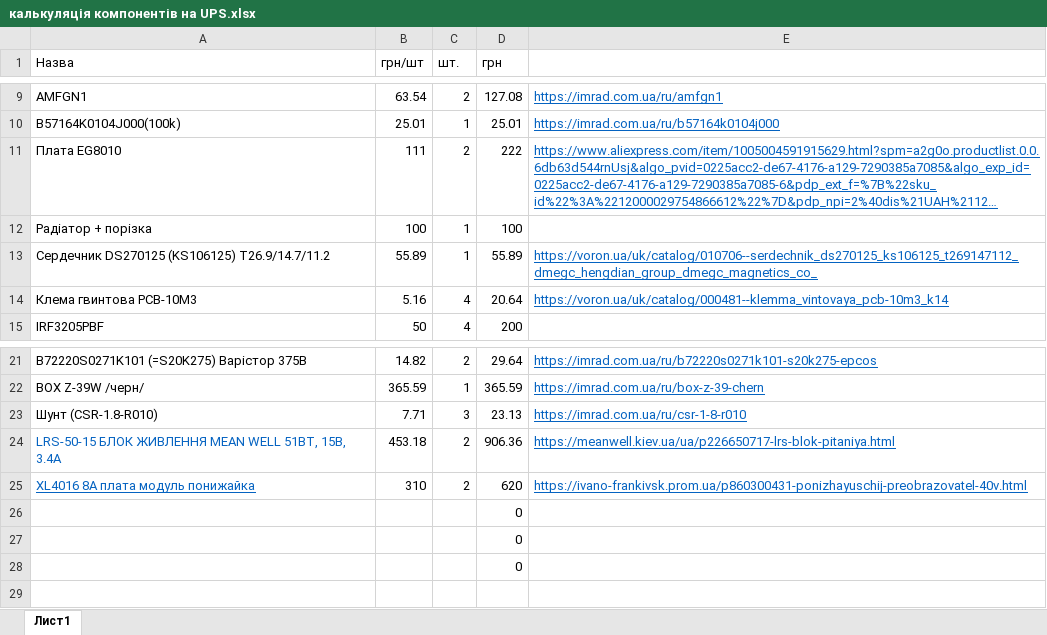
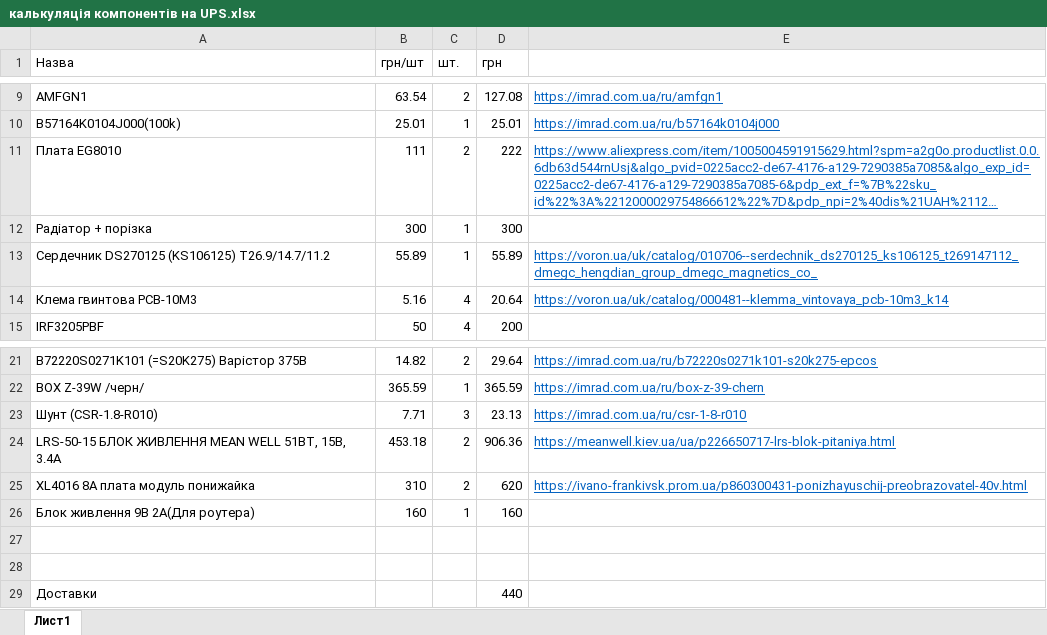
Before and after one commit to Vitech-UA/Invertor-12V-24V-220V, an Excel workbook: калькуляція компонентів на UPS.xlsx, sheet Лист1, drawn as a sheet; only a part is shown, gaps mark what is left out; long unchanged cells end in …; values as stored, in another font and other column widths than the file's, no borders; removed rows and columns are numbered as before the commit, all else as after; the diff names each change by its address in the sheet, - before the commit and + after, or states it on an @@ line.

```diff
--- a/калькуляція компонентів на UPS.xlsx (sheet Лист1)
+++ b/калькуляція компонентів на UPS.xlsx (sheet Лист1)
-B12 (грн/шт): 100
+B12 (грн/шт): 300
-D12 (грн): 100
+D12 (грн): 300
-A24:A25 text colour: #0563C1
+A24:A25 text colour: black
-A25 underline: on
+A25 underline: off
-row 26:  |  |  | 0
+row 26: Блок живлення 9В 2А(Для роутера) | 160 | 1 | 160
-D27:D28 (грн): 0
+D27:D28 (грн): (empty)
+row 29: Доставки |  |  | 440
```
Also changed, not shown: 3 other files.
